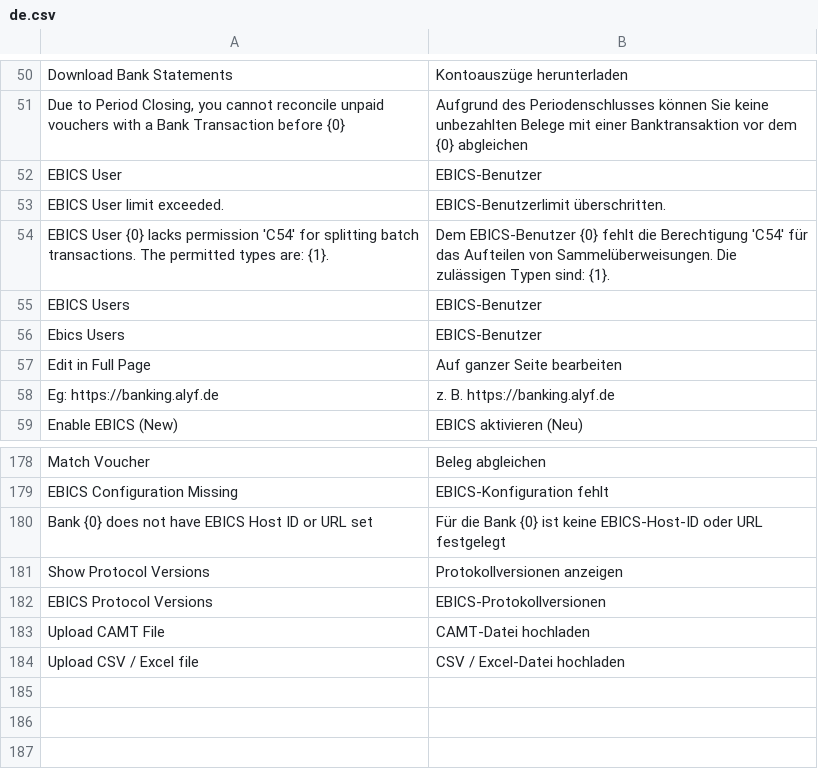
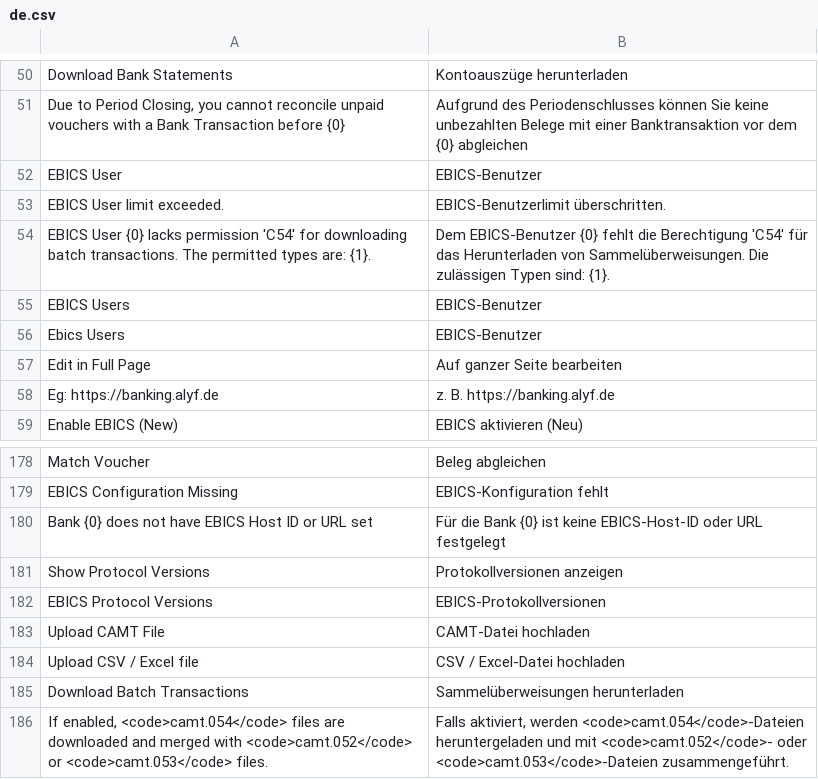
Before and after one commit to alyf-de/banking, a CSV file: banking/translations/de.csv, drawn as a sheet; only a part is shown, gaps mark what is left out.

Commit message:
chore: update translations

```diff
--- a/banking/translations/de.csv
+++ b/banking/translations/de.csv
@@ -53,3 +53,3 @@ EBICS User,EBICS-Benutzer,
 EBICS User limit exceeded.,EBICS-Benutzerlimit überschritten.,
-EBICS User {0} lacks permission 'C54' for splitting batch transactions. The permitted types are: {1}.,Dem EBICS-Benutzer {0} fehlt die Berechtigung 'C54' für das Aufteilen von Sammelüberweisungen. Die zulässigen Typen sind: {1}.,
+EBICS User {0} lacks permission 'C54' for downloading batch transactions. The permitted types are: {1}.,Dem EBICS-Benutzer {0} fehlt die Berechtigung 'C54' für das Herunterladen von Sammelüberweisungen. Die zulässigen Typen sind: {1}.,
 EBICS Users,EBICS-Benutzer,
@@ -184 +184,3 @@ Upload CAMT File,CAMT-Datei hochladen,
 Upload CSV / Excel file,CSV / Excel-Datei hochladen,
+Download Batch Transactions,Sammelüberweisungen herunterladen,
+"If enabled, <code>camt.054</code> files are downloaded and merged with <code>camt.052</code> or <code>camt.053</code> files.","Falls aktiviert, werden <code>camt.054</code>-Dateien heruntergeladen und mit <code>camt.052</code>- oder <code>camt.053</code>-Dateien zusammengeführt.",
```
Also changed, not shown: banking/translations/fr.csv, 2 other files.
